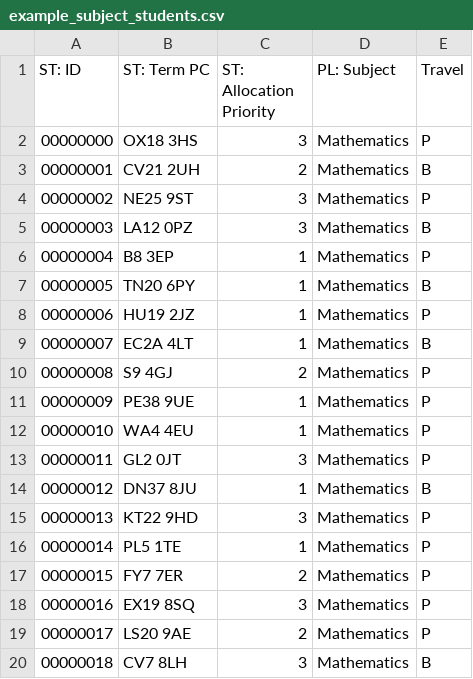
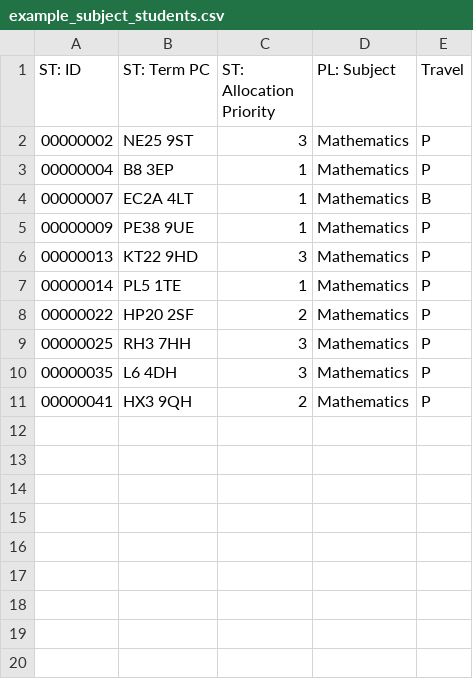
Before and after one commit to UCL/ioe-student-school-allocation, a CSV file: data/example_subject_students.csv, drawn as a sheet; only a part is shown; the shorter side is filled out with more unchanged rows; the diff covers the shown part only; the diff names each change by its address in the sheet, - before the commit and + after, or states it on an @@ line.

Commit message:
Remove all students and schools that cause problems

```diff
--- a/data/example_subject_students.csv
+++ b/data/example_subject_students.csv
-row 2: 00000000 | OX18 3HS | 3 | Mathematics | P
-row 3: 00000001 | CV21 2UH | 2 | Mathematics | B
-row 5: 00000003 | LA12 0PZ | 3 | Mathematics | B
-row 7: 00000005 | TN20 6PY | 1 | Mathematics | B
-row 8: 00000006 | HU19 2JZ | 1 | Mathematics | P
-row 10: 00000008 | S9 4GJ | 2 | Mathematics | P
-row 12: 00000010 | WA4 4EU | 1 | Mathematics | P
-row 13: 00000011 | GL2 0JT | 3 | Mathematics | P
-row 14: 00000012 | DN37 8JU | 1 | Mathematics | B
-row 17: 00000015 | FY7 7ER | 2 | Mathematics | P
-row 18: 00000016 | EX19 8SQ | 3 | Mathematics | P
-row 19: 00000017 | LS20 9AE | 2 | Mathematics | P
-row 20: 00000018 | CV7 8LH | 3 | Mathematics | B
```
Also changed, not shown: 26 removed rows elsewhere in this file, 1 other file.
